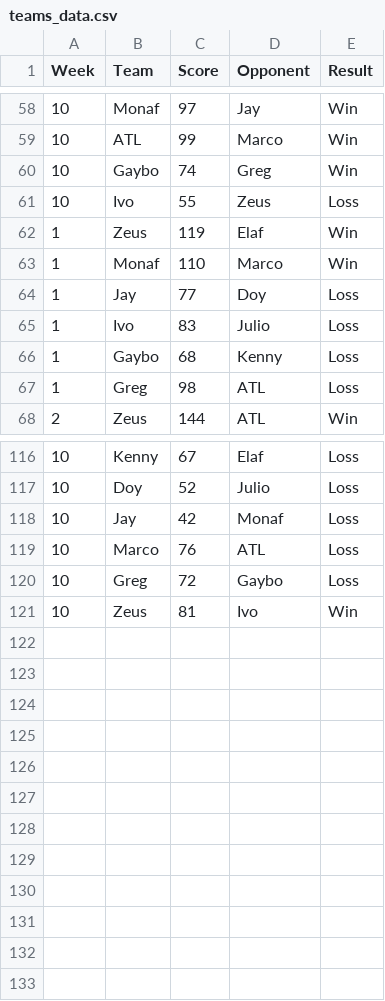
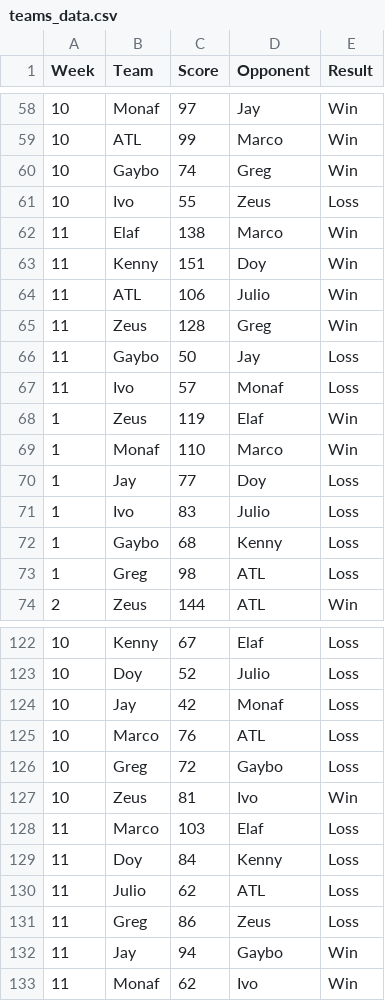
Before and after one commit to EElkadi/fantasyfootballdashboard, a CSV file: data/teams_data.csv, drawn as a sheet; only a part is shown, gaps mark what is left out; the diff names each change by its address in the sheet, - before the commit and + after, or states it on an @@ line.

```diff
--- a/data/teams_data.csv
+++ b/data/teams_data.csv
+row 62: 11 | Elaf | 138 | Marco | Win
+row 63: 11 | Kenny | 151 | Doy | Win
+row 64: 11 | ATL | 106 | Julio | Win
+row 65: 11 | Zeus | 128 | Greg | Win
+row 66: 11 | Gaybo | 50 | Jay | Loss
+row 67: 11 | Ivo | 57 | Monaf | Loss
+row 128: 11 | Marco | 103 | Elaf | Loss
+row 129: 11 | Doy | 84 | Kenny | Loss
+row 130: 11 | Julio | 62 | ATL | Loss
+row 131: 11 | Greg | 86 | Zeus | Loss
+row 132: 11 | Jay | 94 | Gaybo | Win
+row 133: 11 | Monaf | 62 | Ivo | Win
```
Also changed, not shown: data/players_data.csv, data/standings_data.csv.
